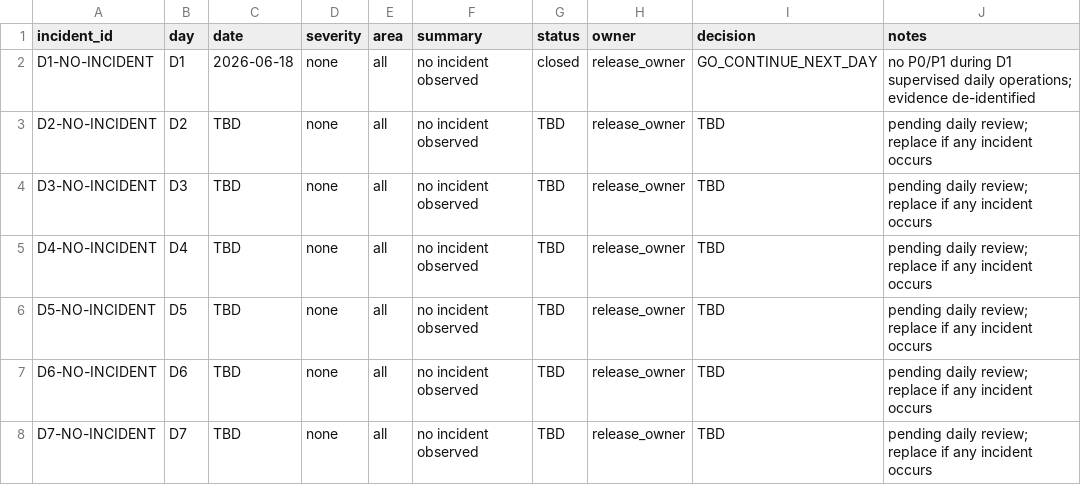
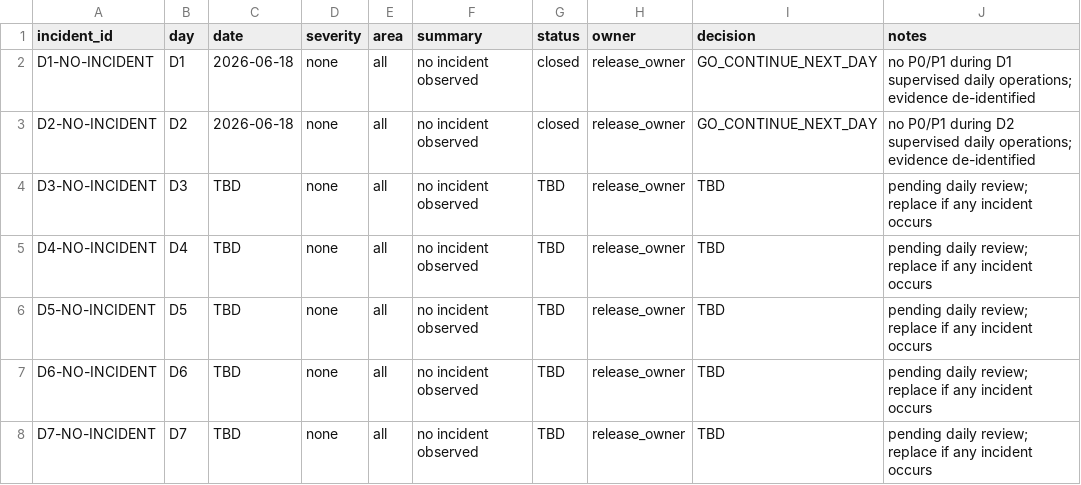
Before and after one commit to pet-med-ai/Pet-med-ai, a CSV file: docs/ops/COMMERCIAL_V1_D1_D7_DAILY_INCIDENT_LOG.csv, drawn as a sheet.

```diff
--- a/docs/ops/COMMERCIAL_V1_D1_D7_DAILY_INCIDENT_LOG.csv
+++ b/docs/ops/COMMERCIAL_V1_D1_D7_DAILY_INCIDENT_LOG.csv
@@ -2,3 +2,3 @@ incident_id,day,date,severity,area,summary,status,owner,decision,notes
 D1-NO-INCIDENT,D1,2026-06-18,none,all,no incident observed,closed,release_owner,GO_CONTINUE_NEXT_DAY,no P0/P1 during D1 supervised daily operations; evidence de-identified
-D2-NO-INCIDENT,D2,TBD,none,all,no incident observed,TBD,release_owner,TBD,pending daily review; replace if any incident occurs
+D2-NO-INCIDENT,D2,2026-06-18,none,all,no incident observed,closed,release_owner,GO_CONTINUE_NEXT_DAY,no P0/P1 during D2 supervised daily operations; evidence de-identified
 D3-NO-INCIDENT,D3,TBD,none,all,no incident observed,TBD,release_owner,TBD,pending daily review; replace if any incident occurs
```
Also changed, not shown: docs/ops/COMMERCIAL_V1_D1_D7_DAILY_OPERATIONS_LOG_TEMPLATE.csv, docs/ops/COMMERCIAL_V1_D1_D7_DAILY_PILOT_CHECKLIST.csv, 2 other files.
